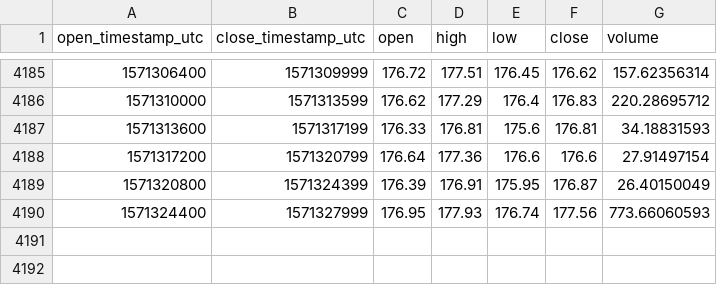
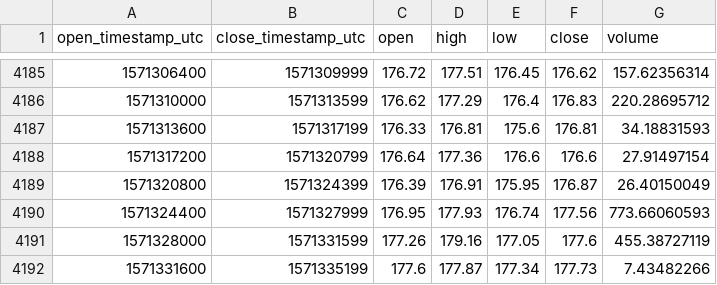
Before and after one commit to cryptobigbro/coinbasepro-ETH-USDC, a CSV file: coinbasepro-ETH-USDC-1h.csv, drawn as a sheet; only a part is shown, gaps mark what is left out; the diff names each change by its address in the sheet, - before the commit and + after, or states it on an @@ line.

Commit message:
Update OHLCV data.

```diff
--- a/coinbasepro-ETH-USDC-1h.csv
+++ b/coinbasepro-ETH-USDC-1h.csv
+row 4191: 1571328000 | 1571331599 | 177.26 | 179.16 | 177.05 | 177.6 | 455.38727119
+row 4192: 1571331600 | 1571335199 | 177.6 | 177.87 | 177.34 | 177.73 | 7.43482266
```
Also changed, not shown: 1 other file.
